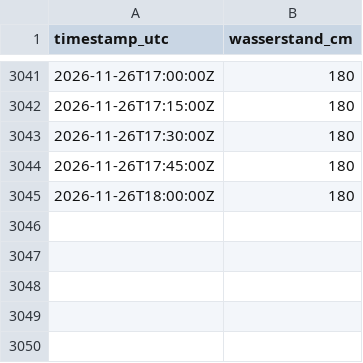
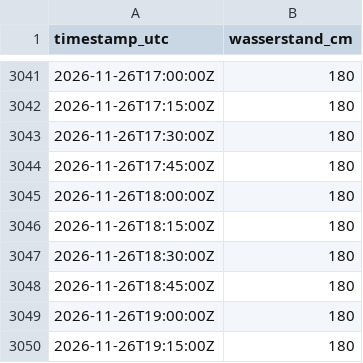
Before and after one commit to 132Pippo/pegel-duemmer, a CSV file: data/duemmer-ost.csv, drawn as a sheet; only a part is shown, gaps mark what is left out; the diff names each change by its address in the sheet, - before the commit and + after, or states it on an @@ line.

Commit message:
Daten aktualisiert

```diff
--- a/data/duemmer-ost.csv
+++ b/data/duemmer-ost.csv
+row 3046: 2026-11-26T18:15:00Z | 180
+row 3047: 2026-11-26T18:30:00Z | 180
+row 3048: 2026-11-26T18:45:00Z | 180
+row 3049: 2026-11-26T19:00:00Z | 180
+row 3050: 2026-11-26T19:15:00Z | 180
```
